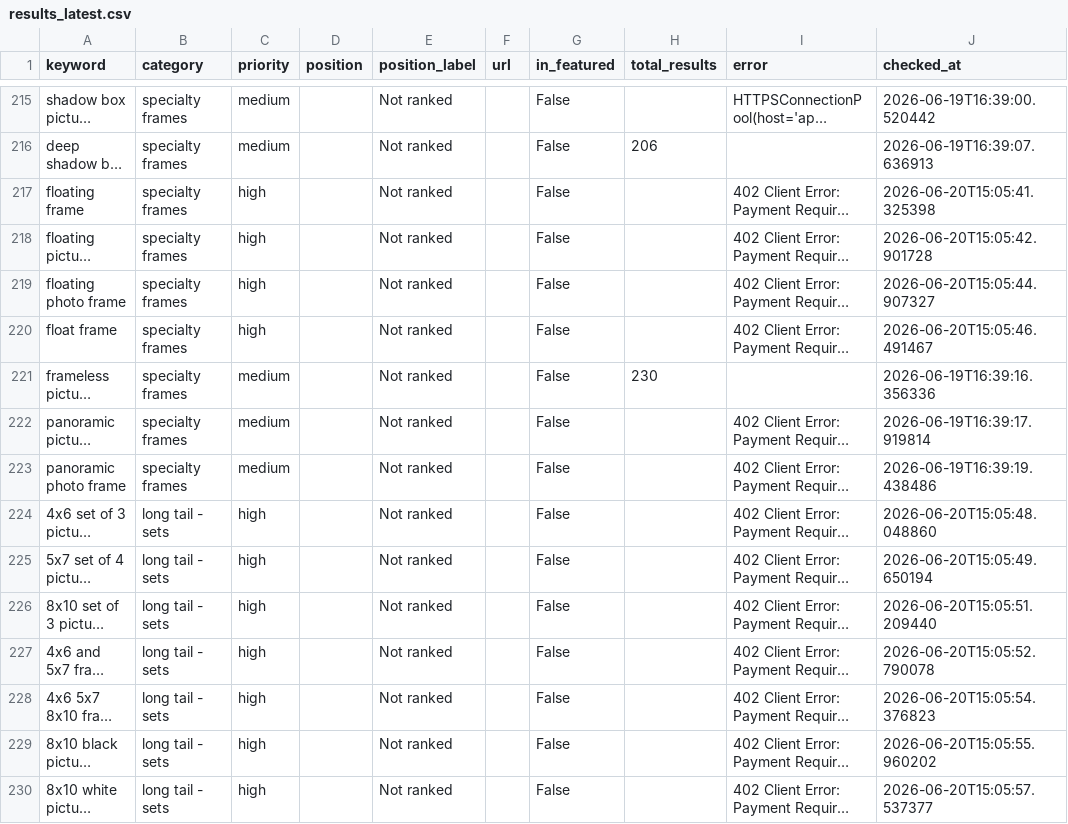
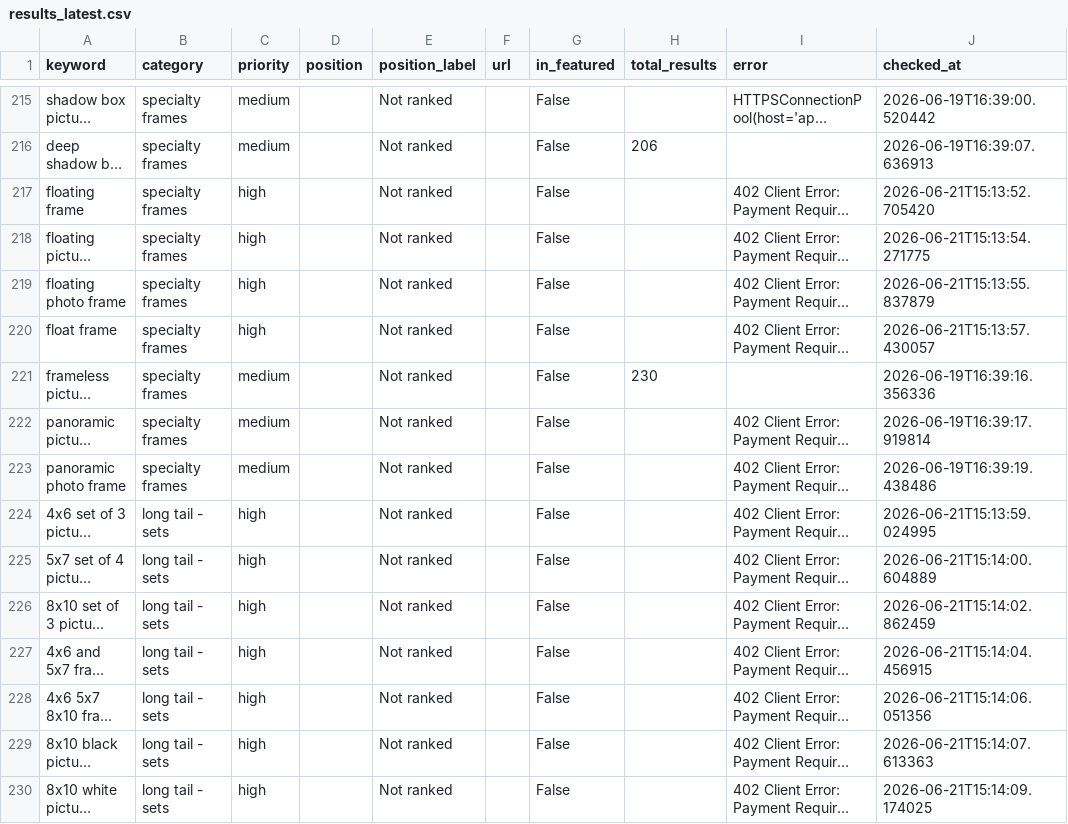
Before and after one commit to juan-americanflat/webcrawler, a CSV file: results_latest.csv, drawn as a sheet; only a part is shown, gaps mark what is left out; long unchanged cells end in …; the diff covers the shown part only; the diff names each change by its address in the sheet, - before the commit and + after, or states it on an @@ line.

```diff
--- a/results_latest.csv
+++ b/results_latest.csv
-J217 (checked_at): 2026-06-20T15:05:41.325398
+J217 (checked_at): 2026-06-21T15:13:52.705420
-J218 (checked_at): 2026-06-20T15:05:42.901728
+J218 (checked_at): 2026-06-21T15:13:54.271775
-J219 (checked_at): 2026-06-20T15:05:44.907327
+J219 (checked_at): 2026-06-21T15:13:55.837879
-J220 (checked_at): 2026-06-20T15:05:46.491467
+J220 (checked_at): 2026-06-21T15:13:57.430057
-J224 (checked_at): 2026-06-20T15:05:48.048860
+J224 (checked_at): 2026-06-21T15:13:59.024995
-J225 (checked_at): 2026-06-20T15:05:49.650194
+J225 (checked_at): 2026-06-21T15:14:00.604889
-J226 (checked_at): 2026-06-20T15:05:51.209440
+J226 (checked_at): 2026-06-21T15:14:02.862459
-J227 (checked_at): 2026-06-20T15:05:52.790078
+J227 (checked_at): 2026-06-21T15:14:04.456915
-J228 (checked_at): 2026-06-20T15:05:54.376823
+J228 (checked_at): 2026-06-21T15:14:06.051356
-J229 (checked_at): 2026-06-20T15:05:55.960202
+J229 (checked_at): 2026-06-21T15:14:07.613363
-J230 (checked_at): 2026-06-20T15:05:57.537377
+J230 (checked_at): 2026-06-21T15:14:09.174025
```
Also changed, not shown: 158 edited cells elsewhere in this file, 1 other file.
